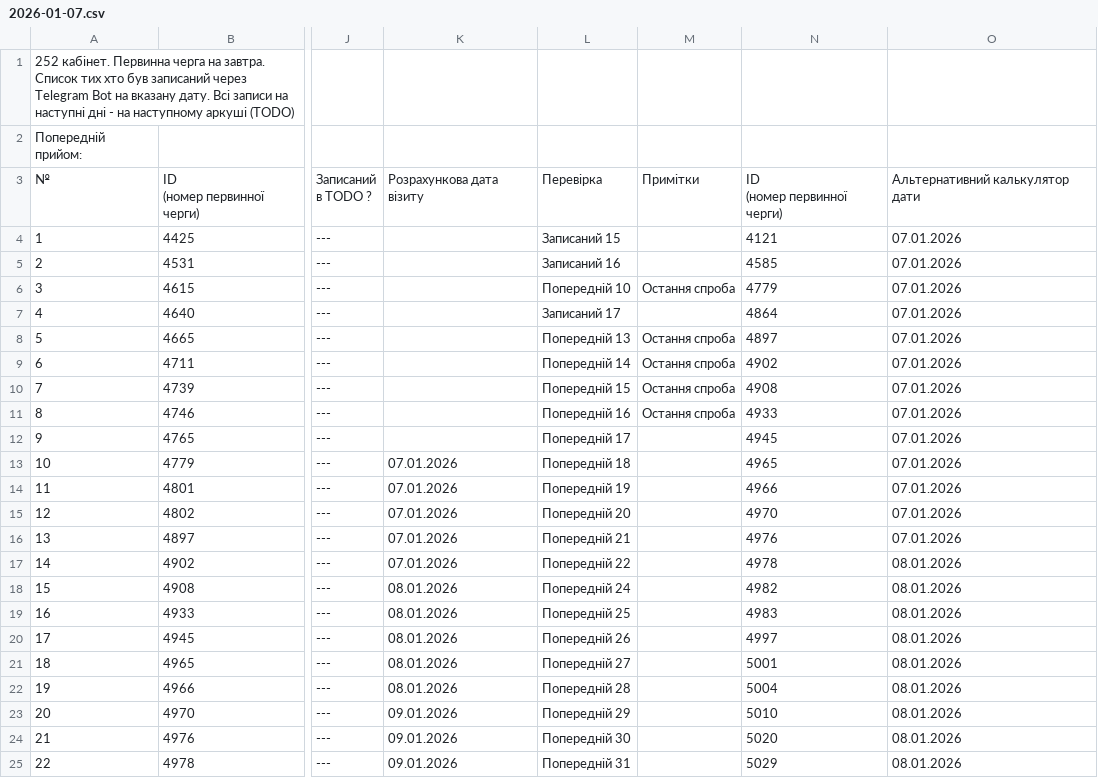
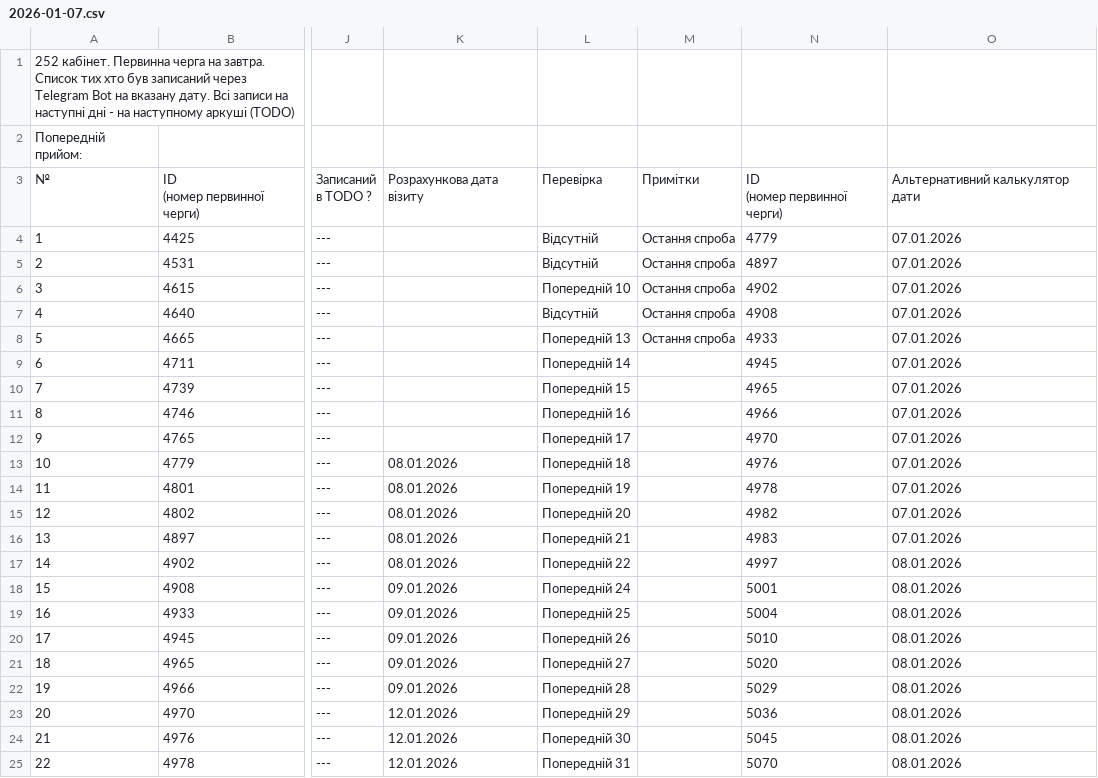
Before and after one commit to zbstof/vlk-zakrevskoho, a CSV file: daily_sheets_cache/2026-01-07.csv, drawn as a sheet; only a part is shown, gaps mark what is left out; the diff covers the shown part only; the diff names each change by its address in the sheet, - before the commit and + after, or states it on an @@ line.

```diff
--- a/daily_sheets_cache/2026-01-07.csv
+++ b/daily_sheets_cache/2026-01-07.csv
-L4: Записаний 15
+L4: Відсутній
-M4:M5: (empty)
+M4:M5: Остання спроба
-N4: 4121
+N4: 4779
-L5: Записаний 16
+L5: Відсутній
-N5: 4585
+N5: 4897
-N6: 4779
+N6: 4902
-L7: Записаний 17
+L7: Відсутній
-M7: (empty)
+M7: Остання спроба
-N7: 4864
+N7: 4908
-N8: 4897
+N8: 4933
-M9:M11: Остання спроба
+M9:M11: (empty)
-N9: 4902
+N9: 4945
-N10: 4908
+N10: 4965
-N11: 4933
+N11: 4966
-N12: 4945
+N12: 4970
-K13:K17: 07.01.2026
+K13:K17: 08.01.2026
-N13: 4965
+N13: 4976
-N14: 4966
+N14: 4978
-N15: 4970
+N15: 4982
-N16: 4976
+N16: 4983
-N17: 4978
+N17: 4997
-K18:K22: 08.01.2026
+K18:K22: 09.01.2026
-N18: 4982
+N18: 5001
-N19: 4983
+N19: 5004
-N20: 4997
+N20: 5010
-N21: 5001
+N21: 5020
-N22: 5004
+N22: 5029
-K23:K25: 09.01.2026
+K23:K25: 12.01.2026
-N23: 5010
+N23: 5036
-N24: 5020
+N24: 5045
-N25: 5029
+N25: 5070
```
Also changed, not shown: 66 edited cells elsewhere in this file.
